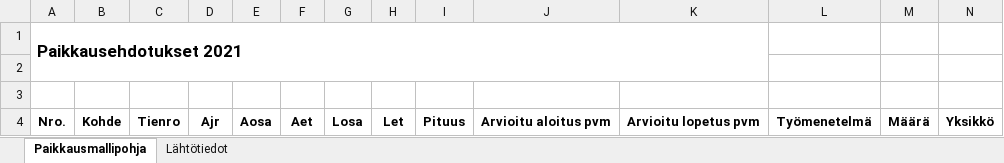
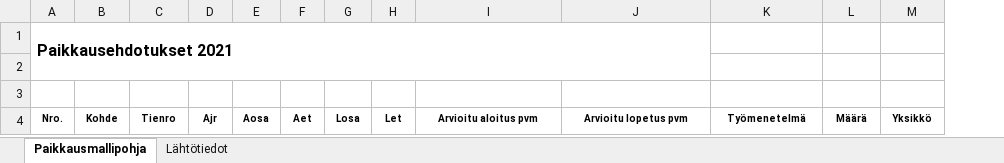
Before and after one commit to finnishtransportagency/harja, an Excel workbook: resources/public/excel/Paikkausehdotukset_pohja.xlsx, sheet Paikkausmallipohja, drawn as a sheet; only a part is shown; values as stored, in another font and other column widths than the file's, no borders; removed rows and columns are numbered as before the commit, all else as after; the diff covers the shown part only; the diff names each change by its address in the sheet, - before the commit and + after, or states it on an @@ line.

Commit message:
Uudempi versio pohja excelistä. Ei vielä lopullinen

```diff
--- a/resources/public/excel/Paikkausehdotukset_pohja.xlsx (sheet Paikkausmallipohja)
+++ b/resources/public/excel/Paikkausehdotukset_pohja.xlsx (sheet Paikkausmallipohja)
-column I, row 4: Pituus
@@ A1 text size: smaller @@
@@ A4:H4 text size: smaller @@
@@ I4:M4 text size: smaller @@
```
Also changed, not shown: cell formats elsewhere in this sheet, sheet Lähtötiedot.
